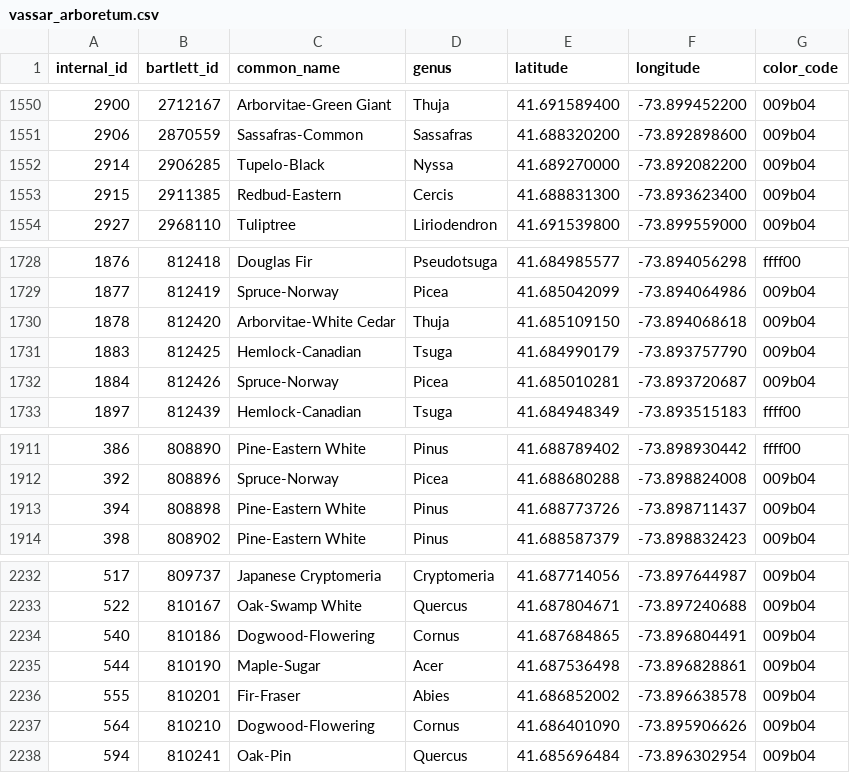
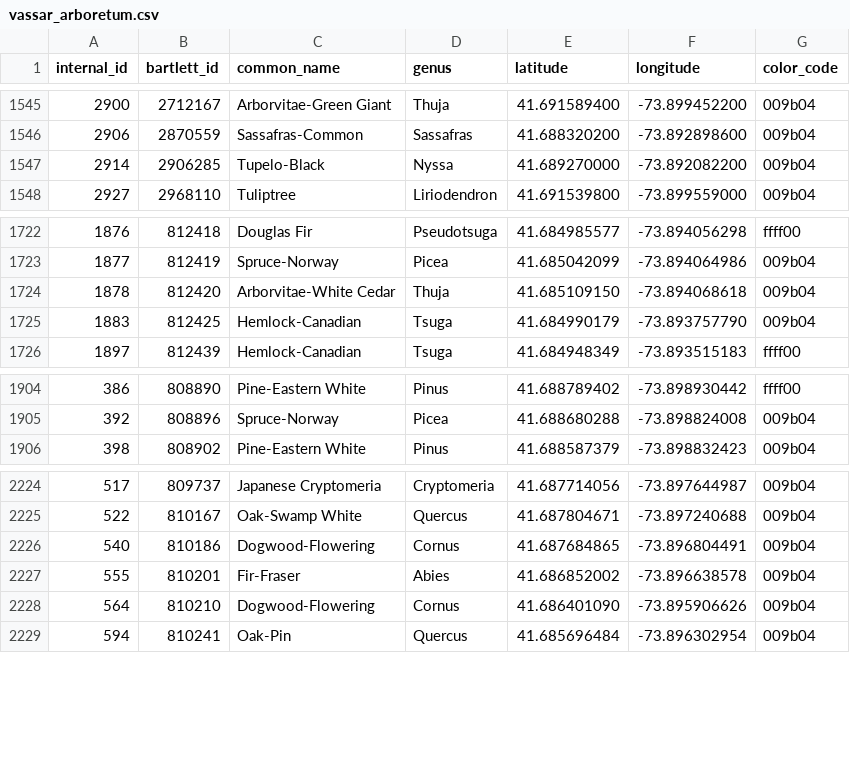
Before and after one commit to davdgreen/vassar-tree-map, a CSV file: vassar_arboretum.csv, drawn as a sheet; only a part is shown, gaps mark what is left out; the diff covers the shown part only; the diff names each change by its address in the sheet, - before the commit and + after, or states it on an @@ line.

```diff
--- a/vassar_arboretum.csv
+++ b/vassar_arboretum.csv
-row 1553: 2915 | 2911385 | Redbud-Eastern | Cercis | 41.688831300 | -73.893623400 | 009b04
-row 1732: 1884 | 812426 | Spruce-Norway | Picea | 41.685010281 | -73.893720687 | 009b04
-row 1913: 394 | 808898 | Pine-Eastern White | Pinus | 41.688773726 | -73.898711437 | 009b04
-row 2235: 544 | 810190 | Maple-Sugar | Acer | 41.687536498 | -73.896828861 | 009b04
```
Also changed, not shown: 5 removed rows elsewhere in this file, 3 other files.
